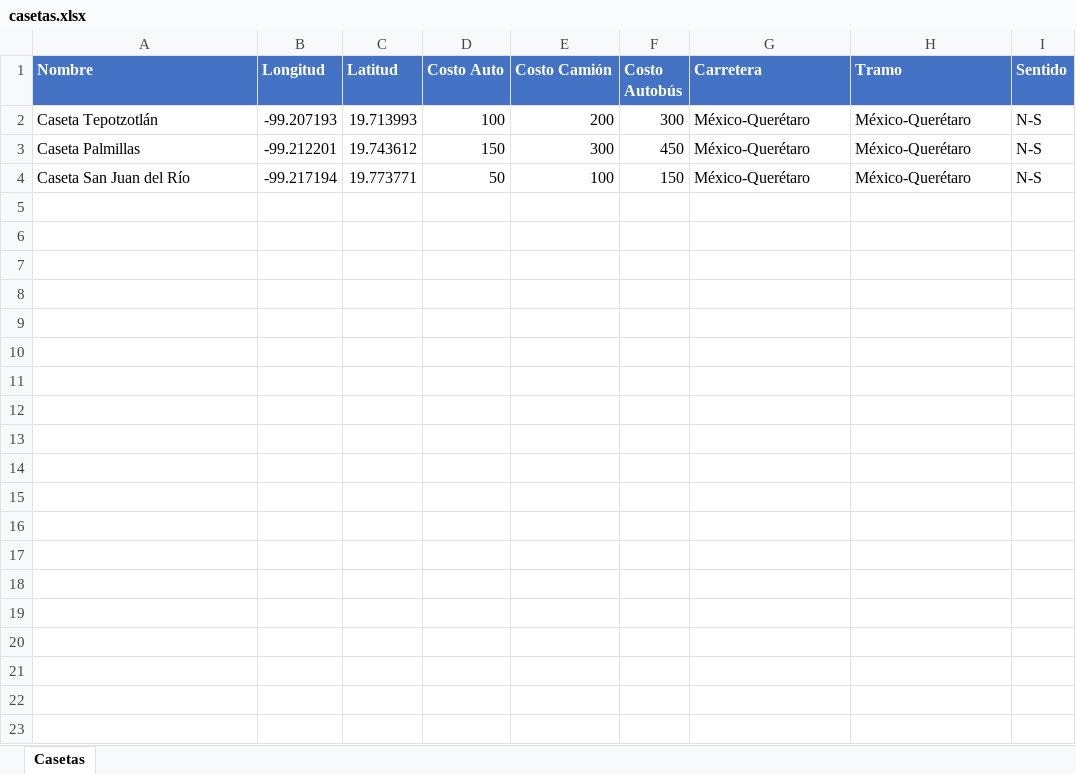
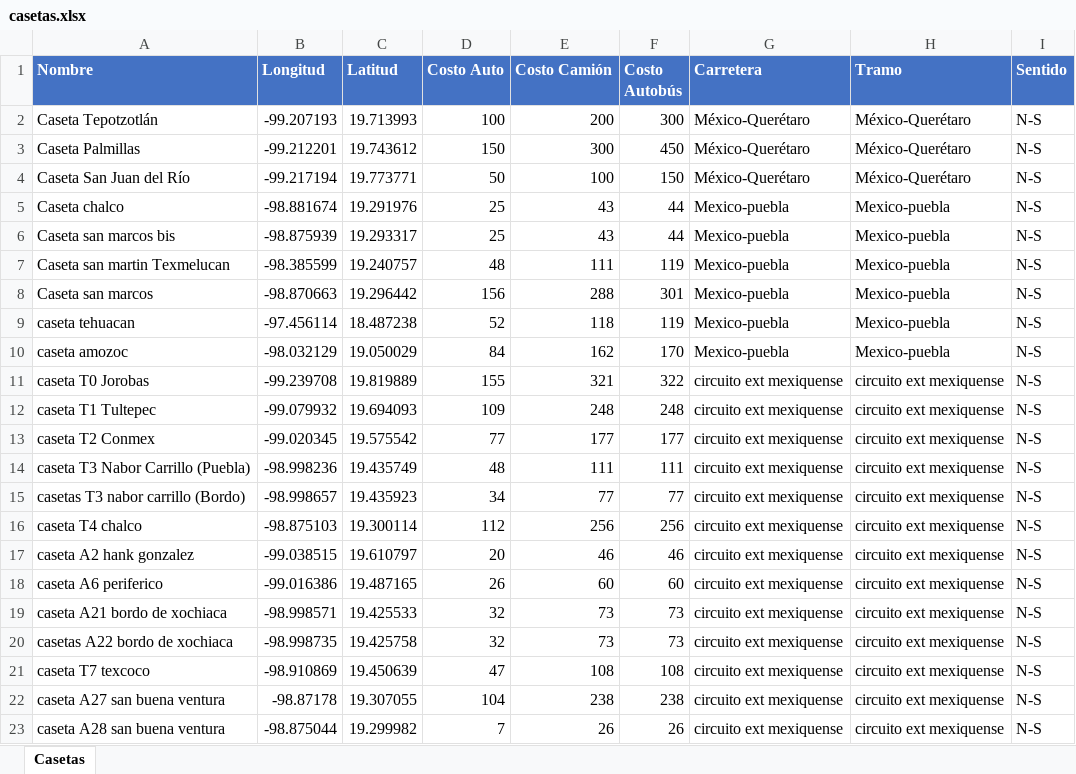
Before and after one commit to Fechomap/casetas, an Excel workbook: data/casetas.xlsx, sheet Casetas, drawn as a sheet; only a part is shown; values as stored, in another font and other column widths than the file's, no borders; the diff covers the shown part only; the diff names each change by its address in the sheet, - before the commit and + after, or states it on an @@ line.

Commit message:
se agregan nuevas casetas

```diff
--- a/data/casetas.xlsx (sheet Casetas)
+++ b/data/casetas.xlsx (sheet Casetas)
+row 5: Caseta chalco | -98.881674 | 19.291976 | 25 | 43 | 44 | Mexico-puebla | Mexico-puebla | N-S
+row 6: Caseta san marcos bis | -98.875939 | 19.293317 | 25 | 43 | 44 | Mexico-puebla | Mexico-puebla | N-S
+row 7: Caseta san martin Texmelucan | -98.385599 | 19.240757 | 48 | 111 | 119 | Mexico-puebla | Mexico-puebla | N-S
+row 8: Caseta san marcos | -98.870663 | 19.296442 | 156 | 288 | 301 | Mexico-puebla | Mexico-puebla | N-S
+row 9: caseta tehuacan | -97.456114 | 18.487238 | 52 | 118 | 119 | Mexico-puebla | Mexico-puebla | N-S
+row 10: caseta amozoc | -98.032129 | 19.050029 | 84 | 162 | 170 | Mexico-puebla | Mexico-puebla | N-S
+row 11: caseta T0 Jorobas | -99.239708 | 19.819889 | 155 | 321 | 322 | circuito ext mexiquense | circuito ext mexiquense | N-S
+row 12: caseta T1 Tultepec | -99.079932 | 19.694093 | 109 | 248 | 248 | circuito ext mexiquense | circuito ext mexiquense | N-S
+row 13: caseta T2 Conmex | -99.020345 | 19.575542 | 77 | 177 | 177 | circuito ext mexiquense | circuito ext mexiquense | N-S
+row 14: caseta T3 Nabor Carrillo (Puebla) | -98.998236 | 19.435749 | 48 | 111 | 111 | circuito ext mexiquense | circuito ext mexiquense | N-S
+row 15: casetas T3 nabor carrillo (Bordo) | -98.998657 | 19.435923 | 34 | 77 | 77 | circuito ext mexiquense | circuito ext mexiquense | N-S
+row 16: caseta T4 chalco | -98.875103 | 19.300114 | 112 | 256 | 256 | circuito ext mexiquense | circuito ext mexiquense | N-S
+row 17: caseta A2 hank gonzalez | -99.038515 | 19.610797 | 20 | 46 | 46 | circuito ext mexiquense | circuito ext mexiquense | N-S
+row 18: caseta A6 periferico | -99.016386 | 19.487165 | 26 | 60 | 60 | circuito ext mexiquense | circuito ext mexiquense | N-S
+row 19: caseta A21 bordo de xochiaca | -98.998571 | 19.425533 | 32 | 73 | 73 | circuito ext mexiquense | circuito ext mexiquense | N-S
+row 20: casetas A22 bordo de xochiaca | -98.998735 | 19.425758 | 32 | 73 | 73 | circuito ext mexiquense | circuito ext mexiquense | N-S
+row 21: caseta T7 texcoco | -98.910869 | 19.450639 | 47 | 108 | 108 | circuito ext mexiquense | circuito ext mexiquense | N-S
+row 22: caseta A27 san buena ventura | -98.87178 | 19.307055 | 104 | 238 | 238 | circuito ext mexiquense | circuito ext mexiquense | N-S
+row 23: caseta A28 san buena ventura | -98.875044 | 19.299982 | 7 | 26 | 26 | circuito ext mexiquense | circuito ext mexiquense | N-S
```
Also changed, not shown: 13 added rows elsewhere in this sheet.
